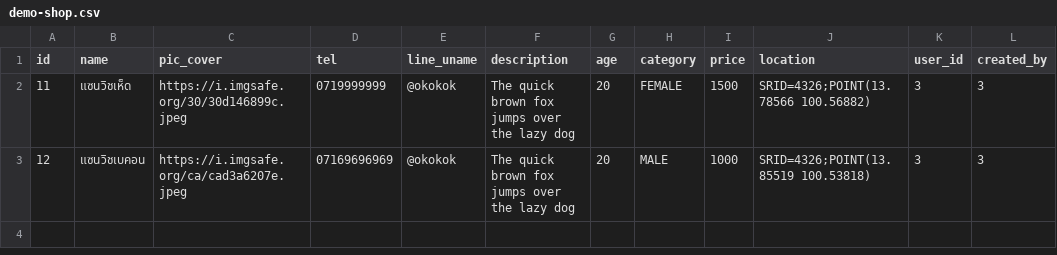
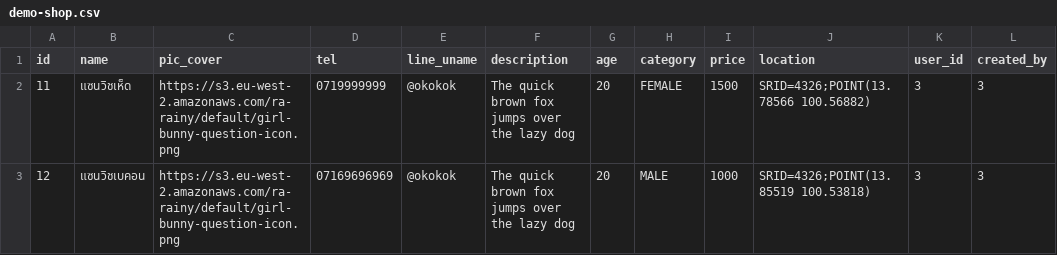
Before and after one commit to nhoomtham/rainy, a CSV file: src/main/resources/config/liquibase/demo-shop.csv, drawn as a sheet; only a part is shown; the diff names each change by its address in the sheet, - before the commit and + after, or states it on an @@ line.

```diff
--- a/src/main/resources/config/liquibase/demo-shop.csv
+++ b/src/main/resources/config/liquibase/demo-shop.csv
-C2 (pic_cover): https://i.imgsafe.org/30/30d146899c.jpeg
+C2 (pic_cover): https://s3.eu-west-2.amazonaws.com/ra-rainy/default/girl-bunny-question-icon.png
-C3 (pic_cover): https://i.imgsafe.org/ca/cad3a6207e.jpeg
+C3 (pic_cover): https://s3.eu-west-2.amazonaws.com/ra-rainy/default/girl-bunny-question-icon.png
```
Also changed, not shown: 1 other file.
